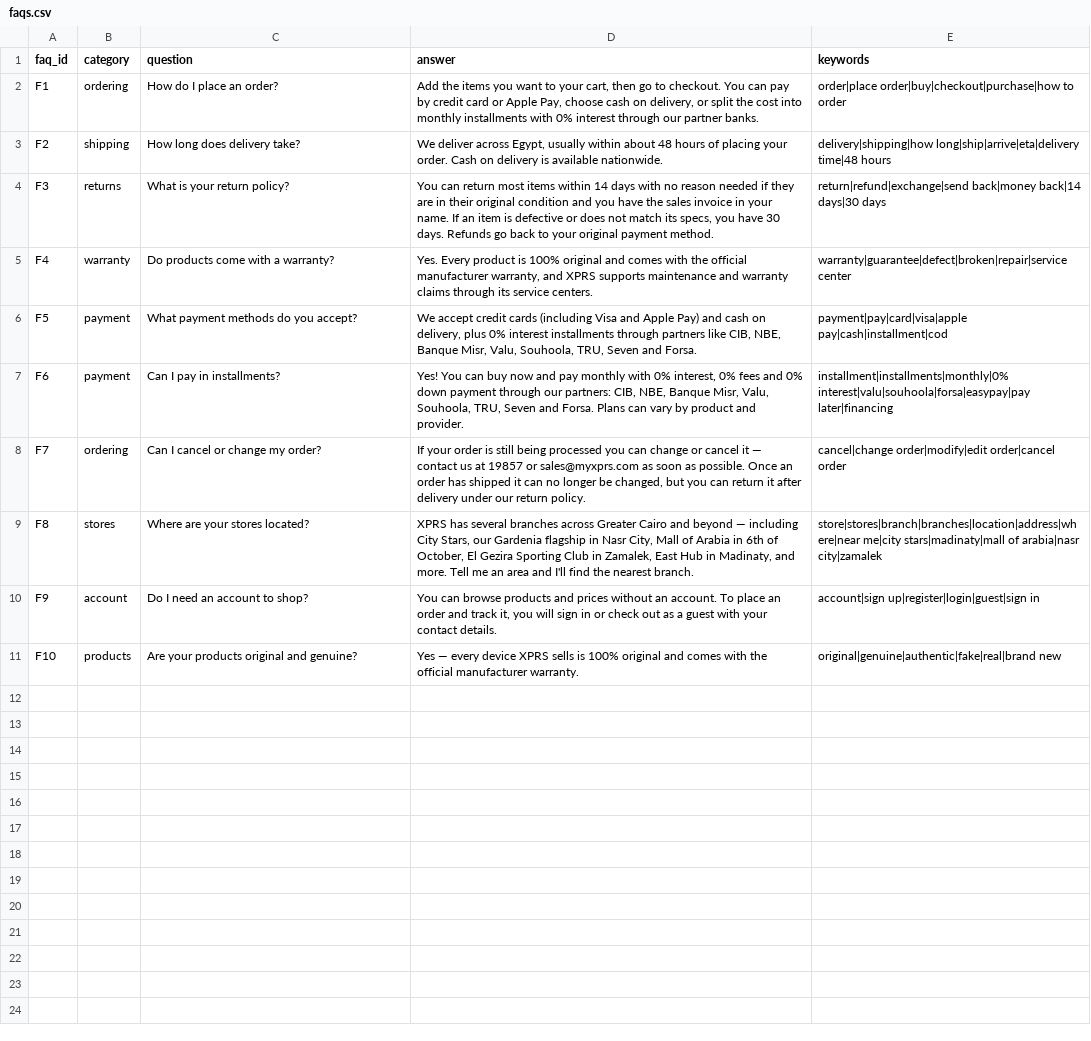
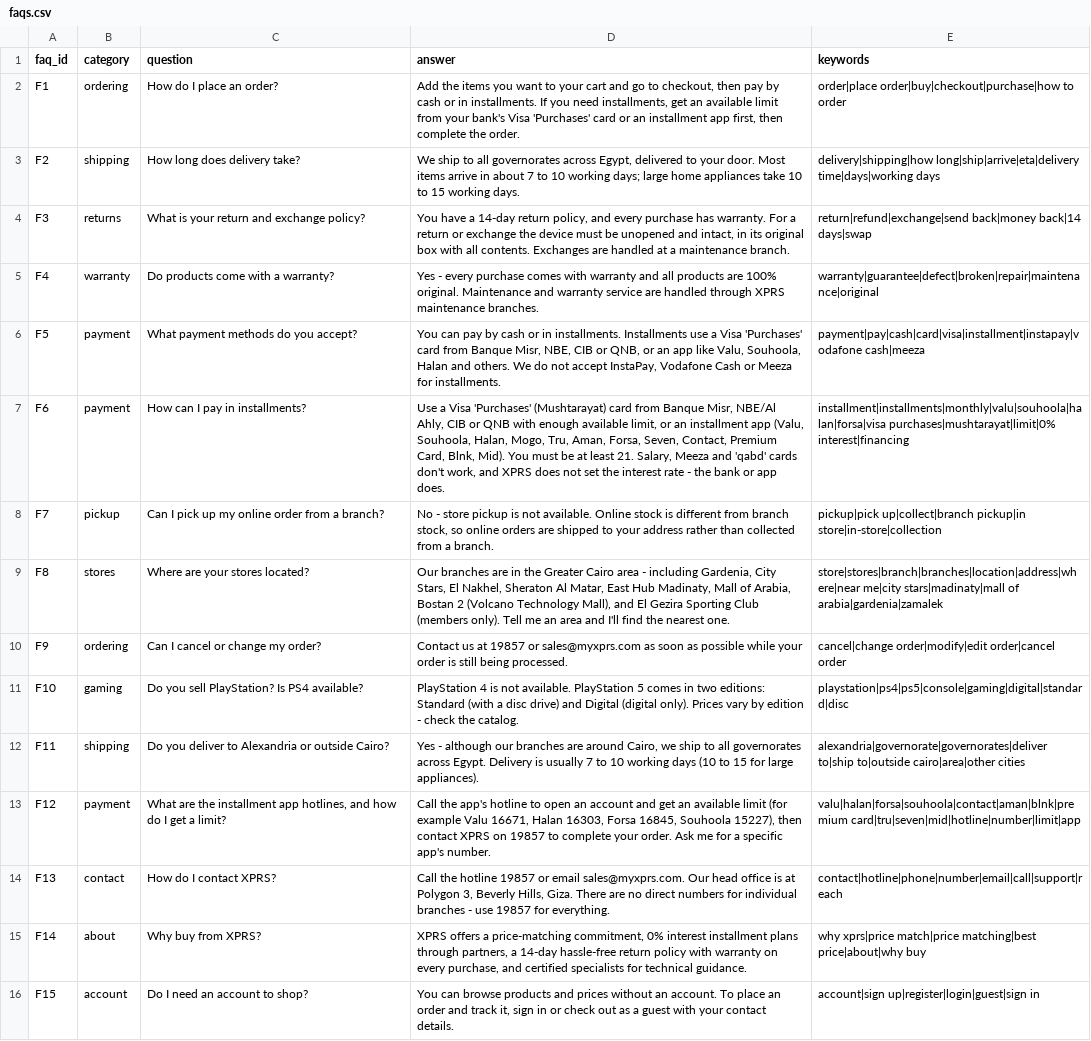
Before and after one commit to samerss/retail_support_mvp, a CSV file: shop_agent/data/faqs.csv, drawn as a sheet; the diff names each change by its address in the sheet, - before the commit and + after, or states it on an @@ line.

```diff
--- a/shop_agent/data/faqs.csv
+++ b/shop_agent/data/faqs.csv
-D2 (answer): …to your cart, then go to checkout. You can pay by credit card or Apple Pay, choose cash on delivery, or split the cost into monthly installments with 0% interest through our partner banks.
+D2 (answer): …to your cart and go to checkout, then pay by cash or in installments. If you need installments, get an available limit from your bank's Visa 'Purchases' card or an installment app first, then complete the order.
-D3 (answer): We deliver across Egypt, usually within about 48 hours of placing your order. Cash on delivery is available nationwide.
+D3 (answer): We ship to all governorates across Egypt, delivered to your door. Most items arrive in about 7 to 10 working days; large home appliances take 10 to 15 working days.
-E3 (keywords): delivery|shipping|how long|ship|arrive|eta|delivery time|48 hours
+E3 (keywords): delivery|shipping|how long|ship|arrive|eta|delivery time|days|working days
-C4 (question): What is your return policy?
+C4 (question): What is your return and exchange policy?
-D4 (answer): You can return most items within 14 days with no reason needed if they are in their original condition and you have the sales invoice in your name. If an item is defective or does not match its specs, you have 30 days. Refunds go back to your original payment method.
+D4 (answer): You have a 14-day return policy, and every purchase has warranty. For a return or exchange the device must be unopened and intact, in its original box with all contents. Exchanges are handled at a maintenance branch.
-E4 (keywords): …back|money back|14 days|30 days
+E4 (keywords): …back|money back|14 days|swap
-D5 (answer): Yes. Every product is 100% original and comes with the official manufacturer warranty, and XPRS supports maintenance and warranty claims through its service centers.
+D5 (answer): Yes - every purchase comes with warranty and all products are 100% original. Maintenance and warranty service are handled through XPRS maintenance branches.
-E5 (keywords): warranty|guarantee|defect|broken|repair|service center
+E5 (keywords): warranty|guarantee|defect|broken|repair|maintenance|original
-D6 (answer): We accept credit cards (including Visa and Apple Pay) and cash on delivery, plus 0% interest installments through partners like CIB, NBE, Banque Misr, Valu, Souhoola, TRU, Seven and Forsa.
+D6 (answer): You can pay by cash or in installments. Installments use a Visa 'Purchases' card from Banque Misr, NBE, CIB or QNB, or an app like Valu, Souhoola, Halan and others. We do not accept InstaPay, Vodafone Cash or Meeza for installments.
-E6 (keywords): payment|pay|card|visa|apple pay|cash|installment|cod
+E6 (keywords): payment|pay|cash|card|visa|installment|instapay|vodafone cash|meeza
-C7 (question): Can I pay in installments?
+C7 (question): How can I pay in installments?
-D7 (answer): Yes! You can buy now and pay monthly with 0% interest, 0% fees and 0% down payment through our partners: CIB, NBE, Banque Misr, Valu, Souhoola, TRU, Seven and Forsa. Plans can vary by product and provider.
+D7 (answer): Use a Visa 'Purchases' (Mushtarayat) card from Banque Misr, NBE/Al Ahly, CIB or QNB with enough available limit, or an installment app (Valu, Souhoola, Halan, Mogo, Tru, Aman, Forsa, Seven, Contact, Premium Card, Blnk, Mid). You must be at least 21. Salary, Meeza and 'qabd' cards don't work, and XPRS does not set the interest rate - the bank or app does.
-E7 (keywords): installment|installments|monthly|0% interest|valu|souhoola|forsa|easypay|pay later|financing
+E7 (keywords): installment|installments|monthly|valu|souhoola|halan|forsa|visa purchases|mushtarayat|limit|0% interest|financing
-B8 (category): ordering
+B8 (category): pickup
-C8 (question): Can I cancel or change my order?
+C8 (question): Can I pick up my online order from a branch?
-D8 (answer): If your order is still being processed you can change or cancel it — contact us at 19857 or sales@myxprs.com as soon as possible. Once an order has shipped it can no longer be changed, but you can return it after delivery under our return policy.
+D8 (answer): No - store pickup is not available. Online stock is different from branch stock, so online orders are shipped to your address rather than collected from a branch.
-E8 (keywords): cancel|change order|modify|edit order|cancel order
+E8 (keywords): pickup|pick up|collect|branch pickup|in store|in-store|collection
-D9 (answer): XPRS has several branches across Greater Cairo and beyond — including City Stars, our Gardenia flagship in Nasr City, Mall of Arabia in 6th of October, El Gezira Sporting Club in Zamalek, East Hub in Madinaty, and more. Tell me an area and I'll find the nearest branch.
+D9 (answer): Our branches are in the Greater Cairo area - including Gardenia, City Stars, El Nakhel, Sheraton Al Matar, East Hub Madinaty, Mall of Arabia, Bostan 2 (Volcano Technology Mall), and El Gezira Sporting Club (members only). Tell me an area and I'll find the nearest one.
-E9 (keywords): …stars|madinaty|mall of arabia|nasr city|zamalek
+E9 (keywords): …stars|madinaty|mall of arabia|gardenia|zamalek
-B10 (category): account
+B10 (category): ordering
-C10 (question): Do I need an account to shop?
+C10 (question): Can I cancel or change my order?
-D10 (answer): You can browse products and prices without an account. To place an order and track it, you will sign in or check out as a guest with your contact details.
+D10 (answer): Contact us at 19857 or sales@myxprs.com as soon as possible while your order is still being processed.
-E10 (keywords): account|sign up|register|login|guest|sign in
+E10 (keywords): cancel|change order|modify|edit order|cancel order
-B11 (category): products
+B11 (category): gaming
-C11 (question): Are your products original and genuine?
+C11 (question): Do you sell PlayStation? Is PS4 available?
-D11 (answer): Yes — every device XPRS sells is 100% original and comes with the official manufacturer warranty.
+D11 (answer): PlayStation 4 is not available. PlayStation 5 comes in two editions: Standard (with a disc drive) and Digital (digital only). Prices vary by edition - check the catalog.
-E11 (keywords): original|genuine|authentic|fake|real|brand new
+E11 (keywords): playstation|ps4|ps5|console|gaming|digital|standard|disc
+row 12: F11 | shipping | Do you deliver to Alexandria or outside Cairo? | Yes - although our branches are around Cairo, we ship to all governorates across Egypt. Delivery is usually 7 to 10 working days (10 to 15 for large appliances). | alexandria|governorate|governorates|deliver to|ship to|outside cairo|area|other cities
+row 13: F12 | payment | What are the installment app hotlines, and how do I get a limit? | Call the app's hotline to open an account and get an available limit (for example Valu 16671, Halan 16303, Forsa 16845, Souhoola 15227), then contact XPRS on 19857 to complete your order. Ask me for a specific app's number. | valu|halan|forsa|souhoola|contact|aman|blnk|premium card|tru|seven|mid|hotline|number|limit|app
+row 14: F13 | contact | How do I contact XPRS? | Call the hotline 19857 or email sales@myxprs.com. Our head office is at Polygon 3, Beverly Hills, Giza. There are no direct numbers for individual branches - use 19857 for everything. | contact|hotline|phone|number|email|call|support|reach
+row 15: F14 | about | Why buy from XPRS? | XPRS offers a price-matching commitment, 0% interest installment plans through partners, a 14-day hassle-free return policy with warranty on every purchase, and certified specialists for technical guidance. | why xprs|price match|price matching|best price|about|why buy
+row 16: F15 | account | Do I need an account to shop? | You can browse products and prices without an account. To place an order and track it, sign in or check out as a guest with your contact details. | account|sign up|register|login|guest|sign in
```
Also changed, not shown: shop_agent/data/branches.csv, shop_agent/data/policies.csv, 5 other files.
